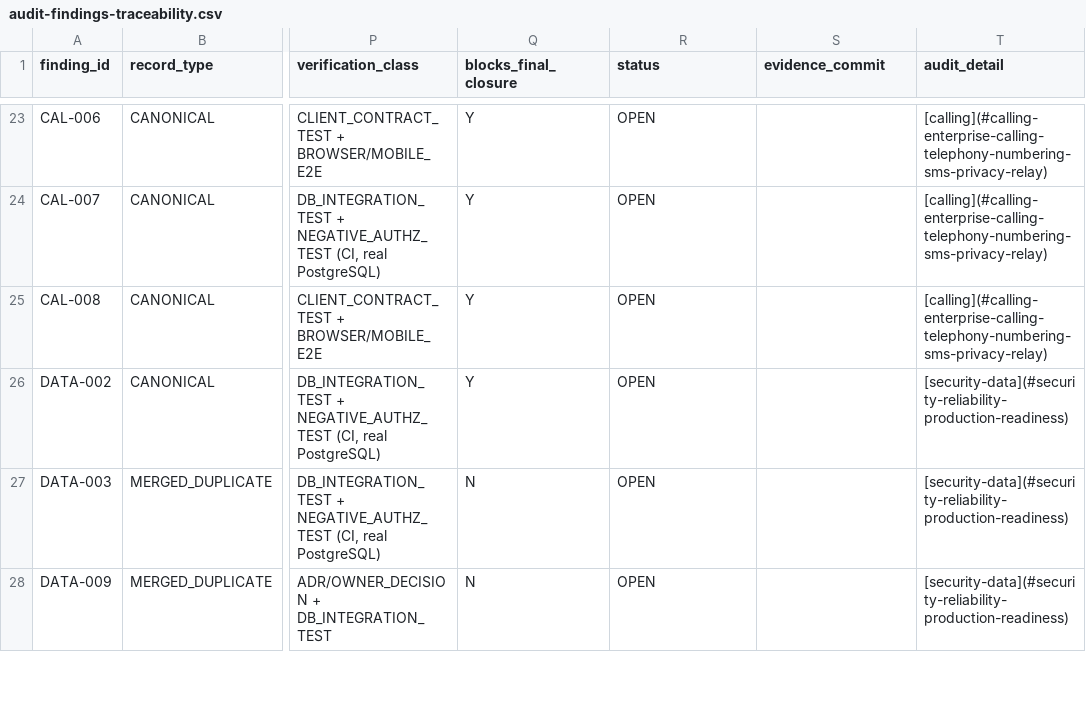
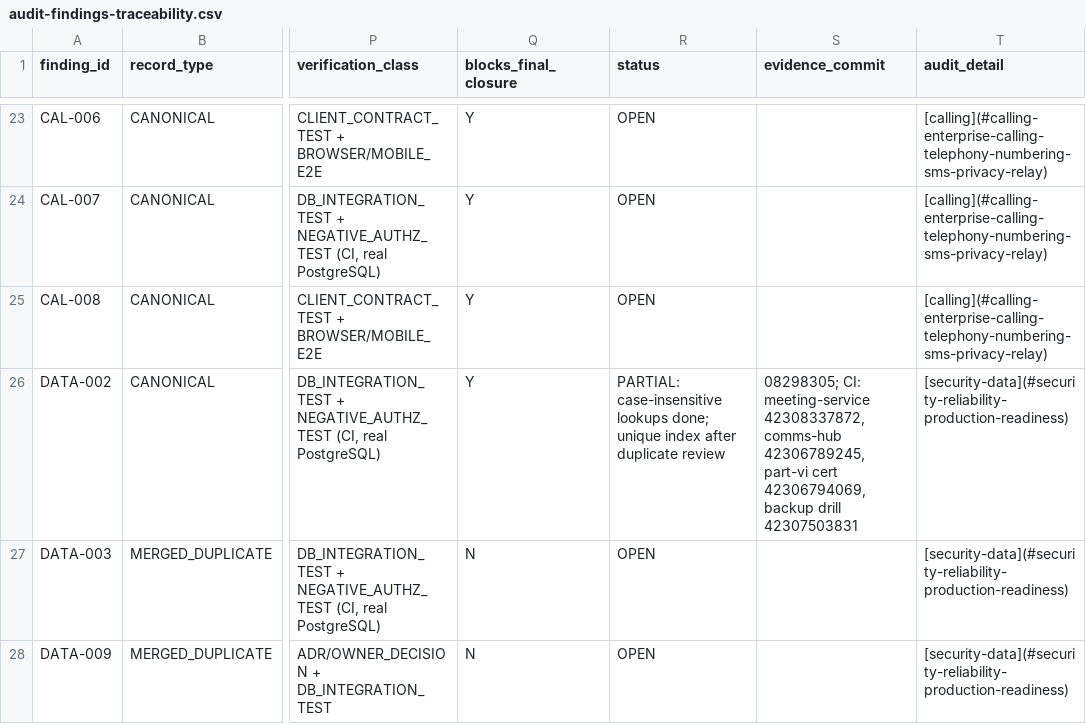
Before and after one commit to CosmicforgeHealthnet/cfmeet, a CSV file: docs/implementation/audit-findings-traceability.csv, drawn as a sheet; only a part is shown, gaps mark what is left out; the diff covers the shown part only; the diff names each change by its address in the sheet, - before the commit and + after, or states it on an @@ line.

```diff
--- a/docs/implementation/audit-findings-traceability.csv
+++ b/docs/implementation/audit-findings-traceability.csv
-R26 (status): OPEN
+R26 (status): PARTIAL: case-insensitive lookups done; unique index after duplicate review
-S26 (evidence_commit): (empty)
+S26 (evidence_commit): 08298305; CI: meeting-service 42308337872, comms-hub 42306789245, part-vi cert 42306794069, backup drill 42307503831
```
Also changed, not shown: 50 edited cells elsewhere in this file, 1 other file.
